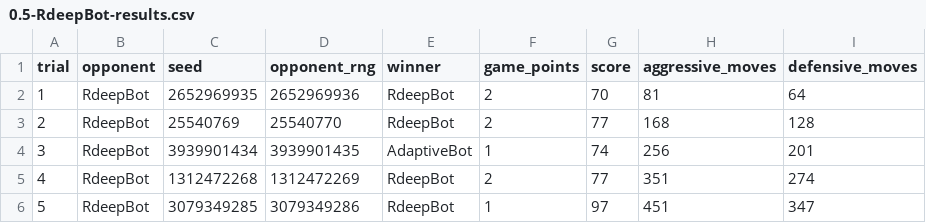
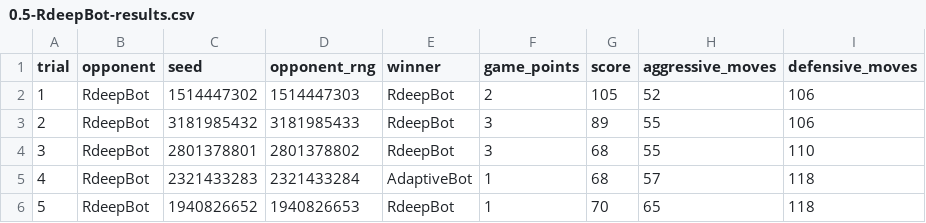
Before and after one commit to ItsDiamondblade/schnapsen, a CSV file: data/0.5-RdeepBot-results.csv, drawn as a sheet; only a part is shown; the diff covers the shown part only.

```diff
--- a/data/0.5-RdeepBot-results.csv
+++ b/data/0.5-RdeepBot-results.csv
@@ -1,6 +1,6 @@
 trial,opponent,seed,opponent_rng,winner,game_points,score,aggressive_moves,defensive_moves
-1,RdeepBot,2652969935,2652969936,RdeepBot,2,70,81,64
-2,RdeepBot,25540769,25540770,RdeepBot,2,77,168,128
-3,RdeepBot,3939901434,3939901435,AdaptiveBot,1,74,256,201
-4,RdeepBot,1312472268,1312472269,RdeepBot,2,77,351,274
-5,RdeepBot,3079349285,3079349286,RdeepBot,1,97,451,347
+1,RdeepBot,1514447302,1514447303,RdeepBot,2,105,52,106
+2,RdeepBot,3181985432,3181985433,RdeepBot,3,89,55,106
+3,RdeepBot,2801378801,2801378802,RdeepBot,3,68,55,110
+4,RdeepBot,2321433283,2321433284,AdaptiveBot,1,68,57,118
+5,RdeepBot,1940826652,1940826653,RdeepBot,1,70,65,118
```
Also changed, not shown: 29 edited cells elsewhere in this file, data/0.5-BullyBot-results.csv, data/1-RandBot-results.csv, 3 other files.
